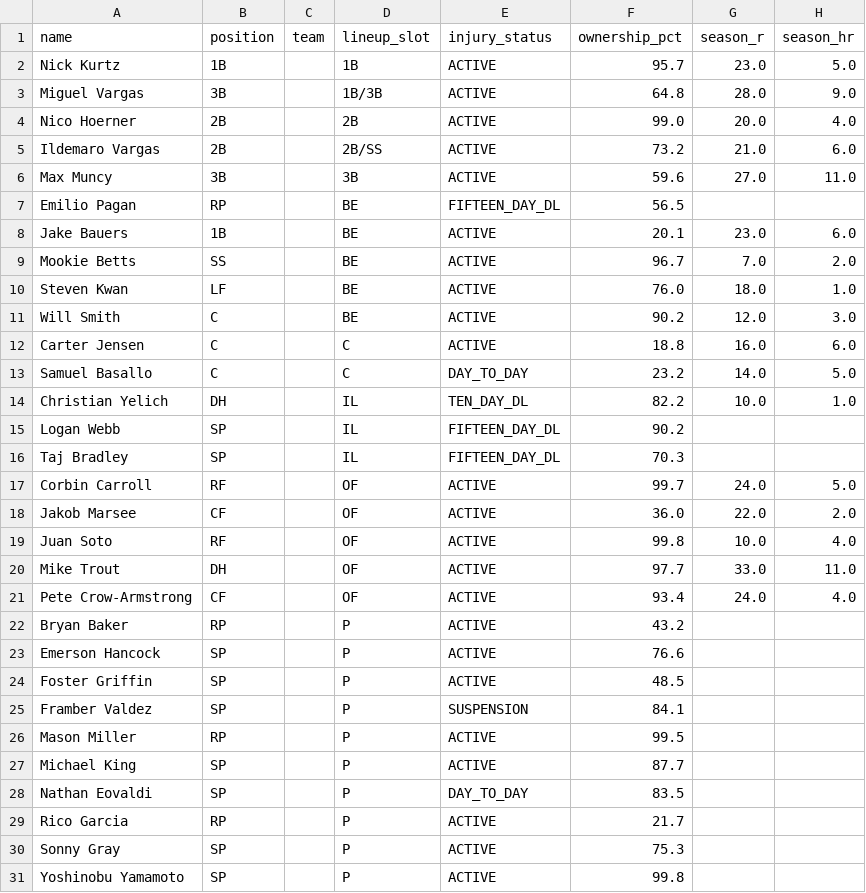
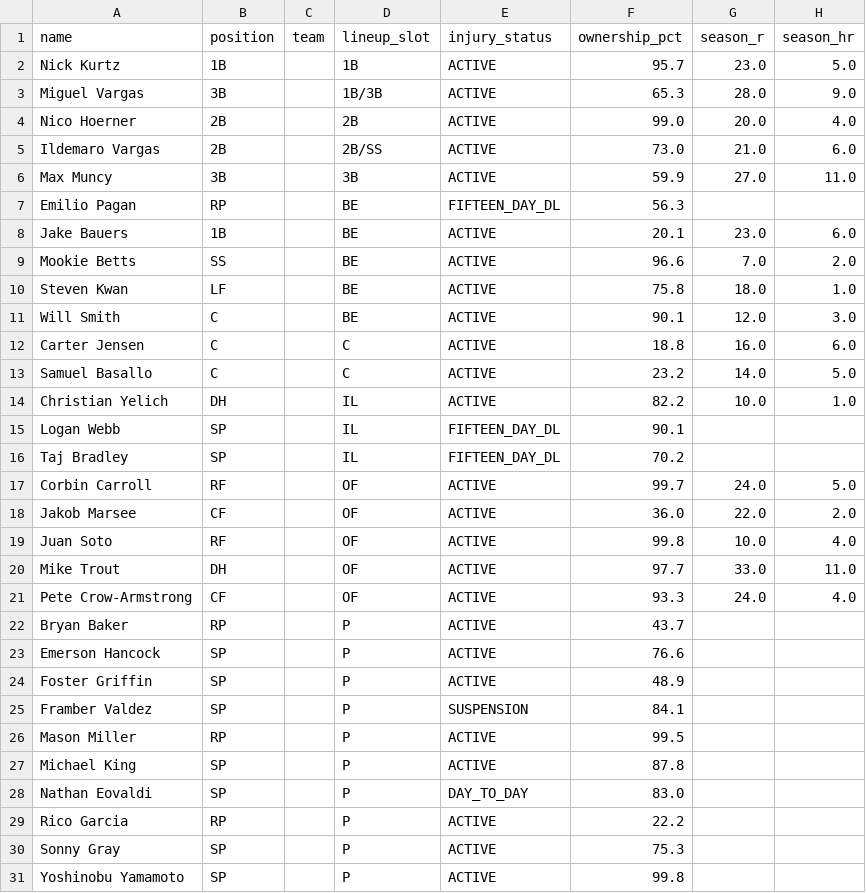
Before and after one commit to nickguarriello/pitch-slap, a CSV file: docs/data/roster.csv, drawn as a sheet; only a part is shown; the diff covers the shown part only; the diff names each change by its address in the sheet, - before the commit and + after, or states it on an @@ line.

```diff
--- a/docs/data/roster.csv
+++ b/docs/data/roster.csv
-F3 (ownership_pct): 64.8
+F3 (ownership_pct): 65.3
-F5 (ownership_pct): 73.2
+F5 (ownership_pct): 73.0
-F6 (ownership_pct): 59.6
+F6 (ownership_pct): 59.9
-F7 (ownership_pct): 56.5
+F7 (ownership_pct): 56.3
-F9 (ownership_pct): 96.7
+F9 (ownership_pct): 96.6
-F10 (ownership_pct): 76.0
+F10 (ownership_pct): 75.8
-F11 (ownership_pct): 90.2
+F11 (ownership_pct): 90.1
-E13 (injury_status): DAY_TO_DAY
+E13 (injury_status): ACTIVE
-E14 (injury_status): TEN_DAY_DL
+E14 (injury_status): ACTIVE
-F15 (ownership_pct): 90.2
+F15 (ownership_pct): 90.1
-F16 (ownership_pct): 70.3
+F16 (ownership_pct): 70.2
-F21 (ownership_pct): 93.4
+F21 (ownership_pct): 93.3
-F22 (ownership_pct): 43.2
+F22 (ownership_pct): 43.7
-F24 (ownership_pct): 48.5
+F24 (ownership_pct): 48.9
-F27 (ownership_pct): 87.7
+F27 (ownership_pct): 87.8
-F28 (ownership_pct): 83.5
+F28 (ownership_pct): 83.0
-F29 (ownership_pct): 21.7
+F29 (ownership_pct): 22.2
```
Also changed, not shown: 2 edited cells elsewhere in this file, 2 other files.
